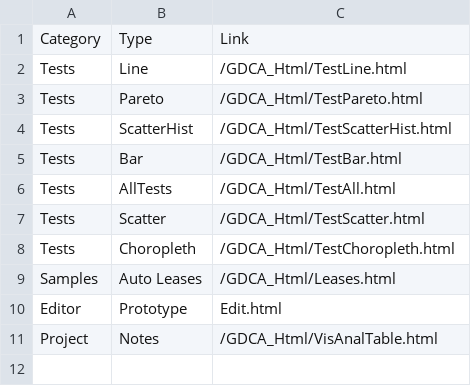
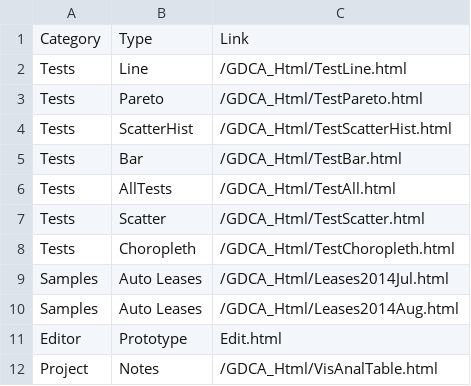
Before and after one commit to 12Lab/SLIDcES, a CSV file: CSV_Samples/Index.csv, drawn as a sheet.

Commit message:
0.99.45
2nd lease sample,
Allow overrides,
Access overrides,
YQMWD,
Timeline fixes and added resolution settings

```diff
--- a/CSV_Samples/Index.csv
+++ b/CSV_Samples/Index.csv
@@ -8,3 +8,4 @@ Tests,Scatter,/GDCA_Html/TestScatter.html
 Tests,Choropleth,/GDCA_Html/TestChoropleth.html
-Samples,Auto Leases,/GDCA_Html/Leases.html
+Samples,Auto Leases,/GDCA_Html/Leases2014Jul.html
+Samples,Auto Leases,/GDCA_Html/Leases2014Aug.html
 Editor,Prototype,Edit.html
```
Also changed, not shown: 9 other files.
